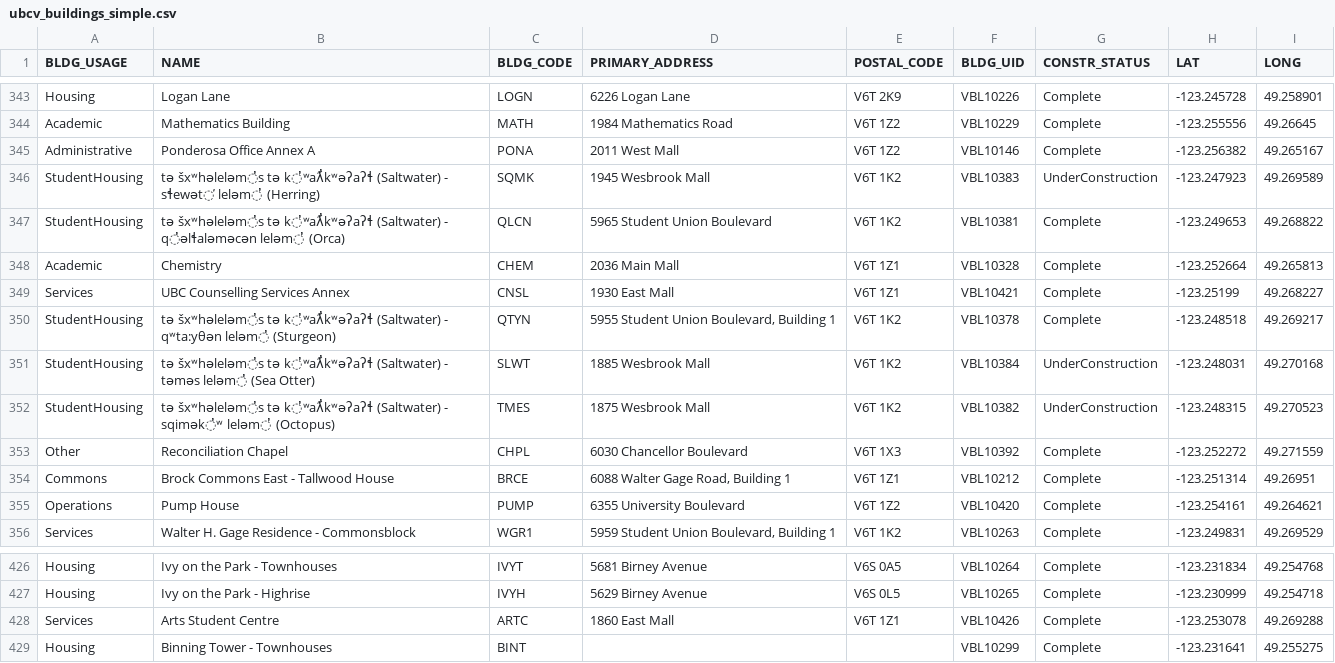
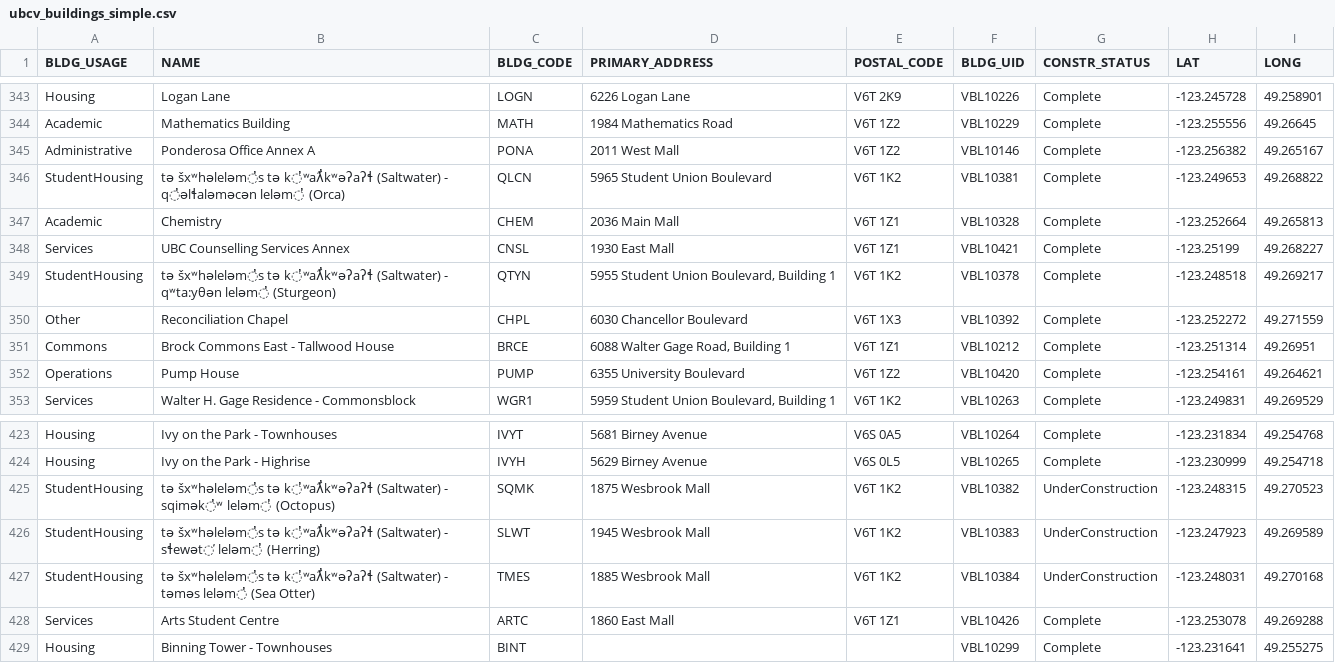
Before and after one commit to UBCGeodata/ubc-geospatial-opendata, a CSV file: ubcv/locations/csv/ubcv_buildings_simple.csv, drawn as a sheet; only a part is shown, gaps mark what is left out.

```diff
--- a/ubcv/locations/csv/ubcv_buildings_simple.csv
+++ b/ubcv/locations/csv/ubcv_buildings_simple.csv
@@ -345,3 +345,2 @@ Academic,Mathematics Building,MATH,1984 Mathematics Road,V6T 1Z2,VBL10229,Comple
 Administrative,Ponderosa Office Annex A,PONA,2011 West Mall,V6T 1Z2,VBL10146,Complete,-123.256382,49.265167
-StudentHousing,tə šxʷhəleləm̓s tə k̓ʷaƛ̓kʷəʔaʔɬ (Saltwater) - sɬewət̕ leləm̓ (Herring),SQMK,1945 Wesbrook Mall,V6T 1K2,VBL10383,UnderConstruction,-123.247923,49.269589
 StudentHousing,tə šxʷhəleləm̓s tə k̓ʷaƛ̓kʷəʔaʔɬ (Saltwater) - q̓əlɬaləməcən leləm̓ (Orca),QLCN,5965 Student Union Boulevard,V6T 1K2,VBL10381,Complete,-123.249653,49.268822
@@ -350,4 +349,2 @@ Services,UBC Counselling Services Annex,CNSL,1930 East Mall,V6T 1Z1,VBL10421,Com
 StudentHousing,tə šxʷhəleləm̓s tə k̓ʷaƛ̓kʷəʔaʔɬ (Saltwater) - qʷta:yθən leləm̓ (Sturgeon),QTYN,"5955 Student Union Boulevard, Building 1",V6T 1K2,VBL10378,Complete,-123.248518,49.269217
-StudentHousing,tə šxʷhəleləm̓s tə k̓ʷaƛ̓kʷəʔaʔɬ (Saltwater) - təməs leləm̓ (Sea Otter),SLWT,1885 Wesbrook Mall,V6T 1K2,VBL10384,UnderConstruction,-123.248031,49.270168
-StudentHousing,tə šxʷhəleləm̓s tə k̓ʷaƛ̓kʷəʔaʔɬ (Saltwater) - sqimək̓ʷ leləm̓ (Octopus),TMES,1875 Wesbrook Mall,V6T 1K2,VBL10382,UnderConstruction,-123.248315,49.270523
 Other,Reconciliation Chapel,CHPL,6030 Chancellor Boulevard,V6T 1X3,VBL10392,Complete,-123.252272,49.271559
@@ -427,2 +424,5 @@ Housing,Ivy on the Park - Townhouses,IVYT,5681 Birney Avenue,V6S 0A5,VBL10264,Co
 Housing,Ivy on the Park - Highrise,IVYH,5629 Birney Avenue,V6S 0L5,VBL10265,Complete,-123.230999,49.254718
+StudentHousing,tə šxʷhəleləm̓s tə k̓ʷaƛ̓kʷəʔaʔɬ (Saltwater) - sqimək̓ʷ leləm̓ (Octopus),SQMK,1875 Wesbrook Mall,V6T 1K2,VBL10382,UnderConstruction,-123.248315,49.270523
+StudentHousing,tə šxʷhəleləm̓s tə k̓ʷaƛ̓kʷəʔaʔɬ (Saltwater) - sɬewət̕ leləm̓ (Herring),SLWT,1945 Wesbrook Mall,V6T 1K2,VBL10383,UnderConstruction,-123.247923,49.269589
+StudentHousing,tə šxʷhəleləm̓s tə k̓ʷaƛ̓kʷəʔaʔɬ (Saltwater) - təməs leləm̓ (Sea Otter),TMES,1885 Wesbrook Mall,V6T 1K2,VBL10384,UnderConstruction,-123.248031,49.270168
 Services,Arts Student Centre,ARTC,1860 East Mall,V6T 1Z1,VBL10426,Complete,-123.253078,49.269288
```
Also changed, not shown: off-campus/locations/csv/ubc_regional_locations.csv, ubcv/locations/csv/ubcv_buildings.csv, 2 other files.
